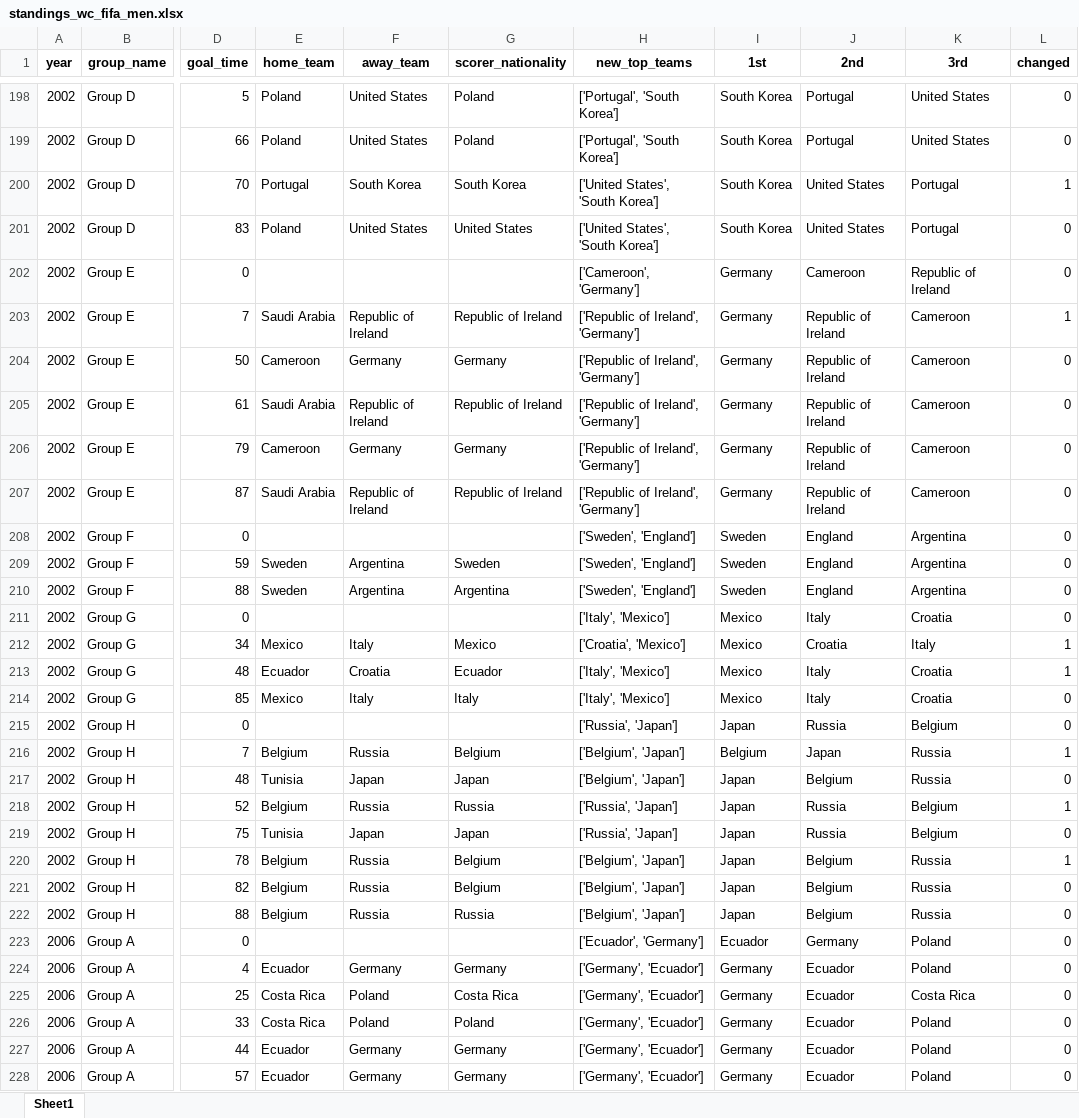
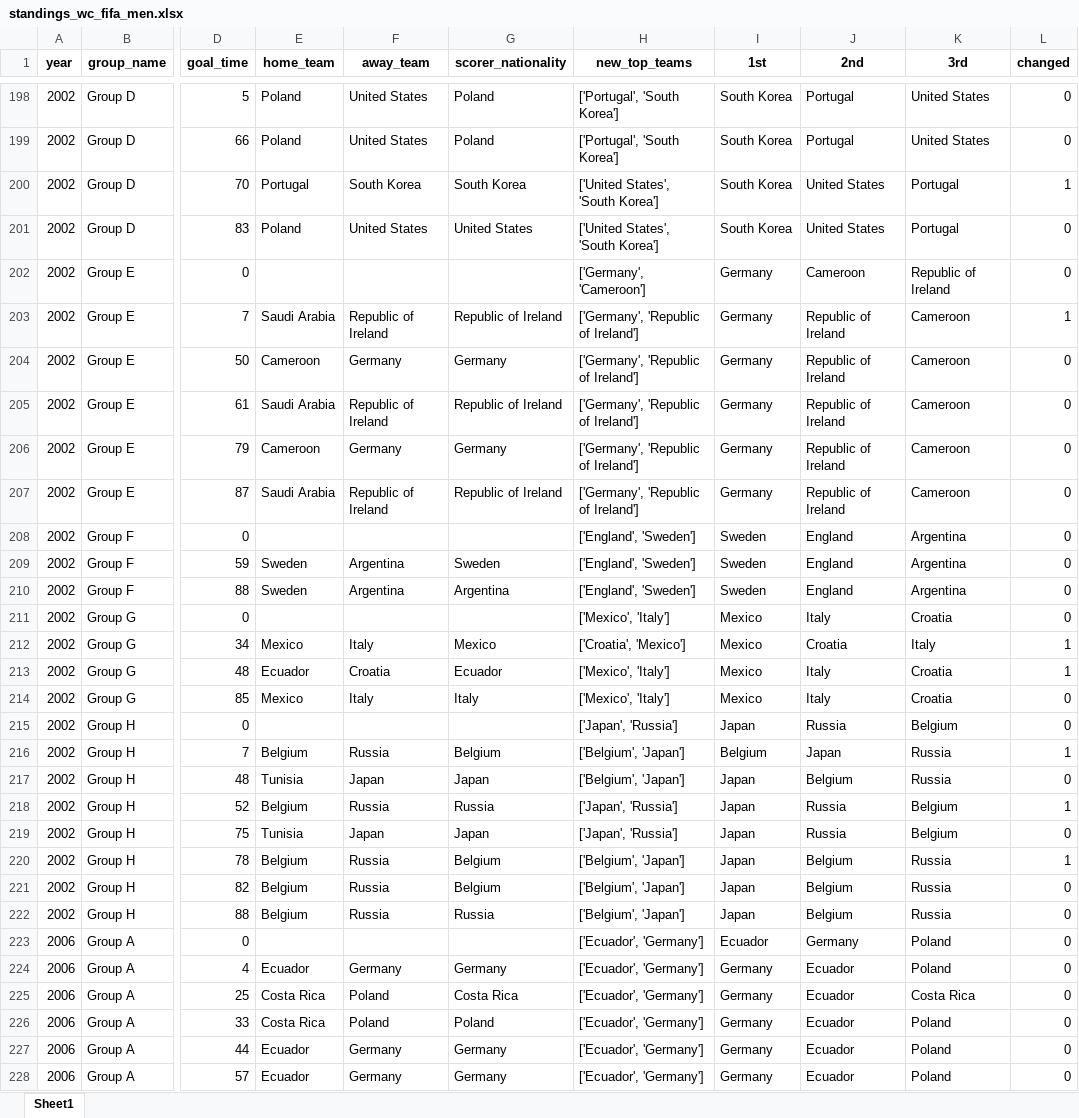
Before and after one commit to AEGDDI/tiebreak_wc, an Excel workbook: data/out/kaggle/fifa/standings_wc_fifa_men.xlsx, sheet Sheet1, drawn as a sheet; only a part is shown, gaps mark what is left out; values as stored, in another font and other column widths than the file's, no borders; the diff covers the shown part only; the diff names each change by its address in the sheet, - before the commit and + after, or states it on an @@ line.

Commit message:
best third teams code

```diff
--- a/data/out/kaggle/fifa/standings_wc_fifa_men.xlsx (sheet Sheet1)
+++ b/data/out/kaggle/fifa/standings_wc_fifa_men.xlsx (sheet Sheet1)
-H202 (new_top_teams): ['Cameroon', 'Germany']
+H202 (new_top_teams): ['Germany', 'Cameroon']
-H203:H207 (new_top_teams): ['Republic of Ireland', 'Germany']
+H203:H207 (new_top_teams): ['Germany', 'Republic of Ireland']
-H208:H210 (new_top_teams): ['Sweden', 'England']
+H208:H210 (new_top_teams): ['England', 'Sweden']
-H211 (new_top_teams): ['Italy', 'Mexico']
+H211 (new_top_teams): ['Mexico', 'Italy']
-H213:H214 (new_top_teams): ['Italy', 'Mexico']
+H213:H214 (new_top_teams): ['Mexico', 'Italy']
-H215 (new_top_teams): ['Russia', 'Japan']
+H215 (new_top_teams): ['Japan', 'Russia']
-H218:H219 (new_top_teams): ['Russia', 'Japan']
+H218:H219 (new_top_teams): ['Japan', 'Russia']
-H224:H228 (new_top_teams): ['Germany', 'Ecuador']
+H224:H228 (new_top_teams): ['Ecuador', 'Germany']
```
Also changed, not shown: 165 edited cells elsewhere in this sheet, data/out/kaggle/fifa/active_suspence_wc.xlsx, data/out/kaggle/fifa/active_suspense_results_wc.xlsx, 10 other files.
